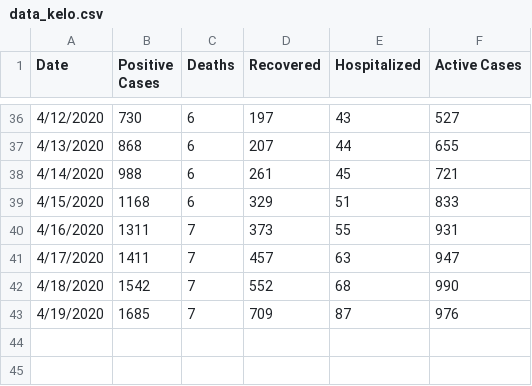
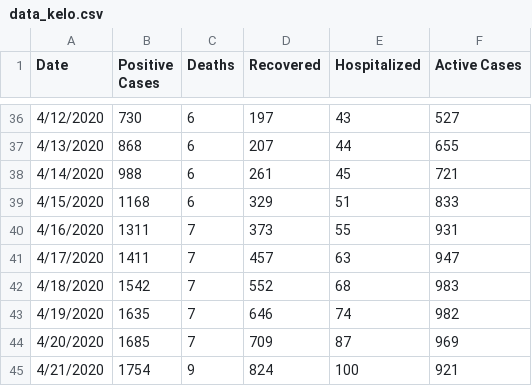
Before and after one commit to jswesner/covid_sd, a CSV file: data/data_kelo.csv, drawn as a sheet; only a part is shown, gaps mark what is left out.

```diff
--- a/data/data_kelo.csv
+++ b/data/data_kelo.csv
@@ -41,3 +41,5 @@ Date,Positive Cases,Deaths,Recovered,Hospitalized,Active Cases
 4/17/2020,1411,7,457,63,947
-4/18/2020,1542,7,552,68,990
-4/19/2020,1685,7,709,87,976
+4/18/2020,1542,7,552,68,983
+4/19/2020,1635,7,646,74,982
+4/20/2020,1685,7,709,87,969
+4/21/2020,1754,9,824,100,921
```
Also changed, not shown: 7 other files.
